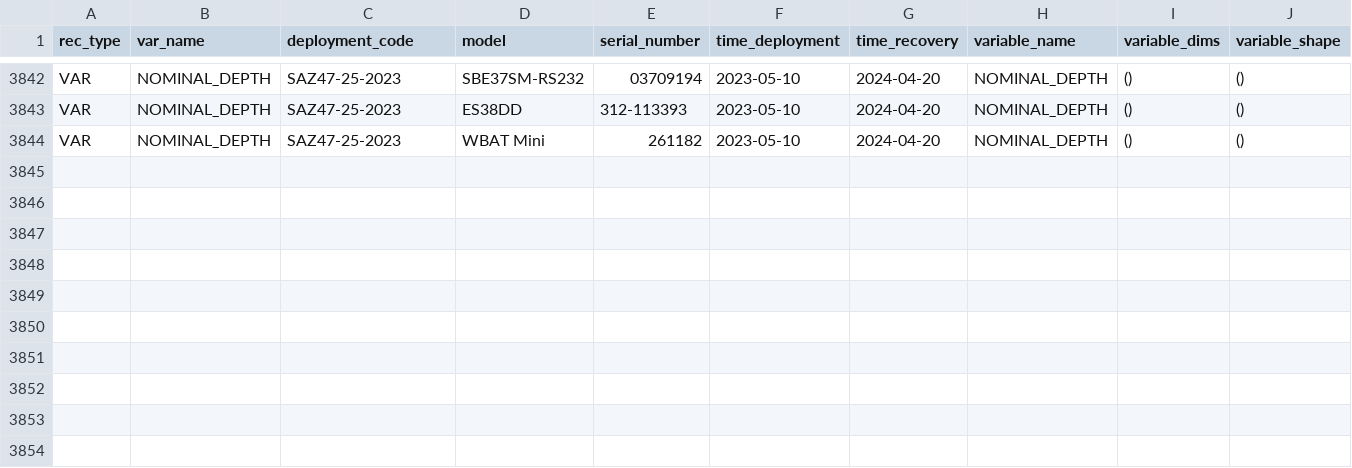
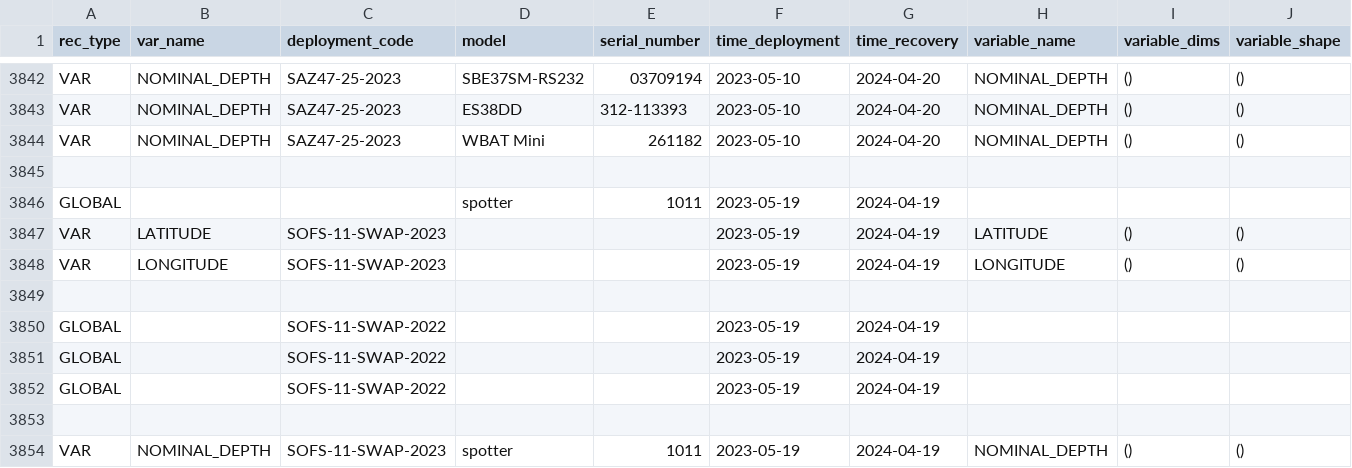
Before and after one commit to petejan/imos-tools, a CSV file: metadata/pulse-saz-sofs-flux.metadata.csv, drawn as a sheet; only a part is shown, gaps mark what is left out; rows hold the shown columns only; the diff names each change by its address in the sheet, - before the commit and + after, or states it on an @@ line.

Commit message:
processing SOFS-11 spotter data

```diff
--- a/metadata/pulse-saz-sofs-flux.metadata.csv
+++ b/metadata/pulse-saz-sofs-flux.metadata.csv
+row 3845: (empty)
+row 3846: GLOBAL |  |  | spotter | 1011 | 2023-05-19 | 2024-04-19
+row 3847: VAR | LATITUDE | SOFS-11-SWAP-2023 |  |  | 2023-05-19 | 2024-04-19 | LATITUDE | () | ()
+row 3848: VAR | LONGITUDE | SOFS-11-SWAP-2023 |  |  | 2023-05-19 | 2024-04-19 | LONGITUDE | () | ()
+row 3849: (empty)
+row 3850: GLOBAL |  | SOFS-11-SWAP-2022 |  |  | 2023-05-19 | 2024-04-19
+row 3851: GLOBAL |  | SOFS-11-SWAP-2022 |  |  | 2023-05-19 | 2024-04-19
+row 3852: GLOBAL |  | SOFS-11-SWAP-2022 |  |  | 2023-05-19 | 2024-04-19
+row 3853: (empty)
+row 3854: VAR | NOMINAL_DEPTH | SOFS-11-SWAP-2023 | spotter | 1011 | 2023-05-19 | 2024-04-19 | NOMINAL_DEPTH | () | ()
```
Also changed, not shown: metadata/variable.metadata.csv, 1 other file.
